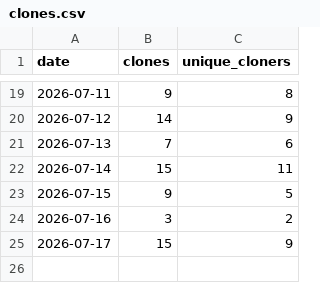
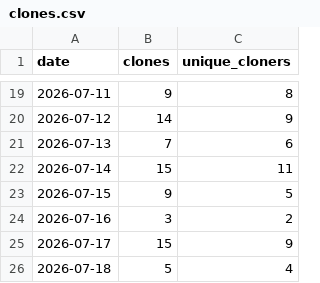
Before and after one commit to joshua-d-campbell/GrantAgent, a CSV file: traffic/clones.csv, drawn as a sheet; only a part is shown, gaps mark what is left out; the diff names each change by its address in the sheet, - before the commit and + after, or states it on an @@ line.

```diff
--- a/traffic/clones.csv
+++ b/traffic/clones.csv
+row 26: 2026-07-18 | 5 | 4
```
Also changed, not shown: traffic/views.csv.
